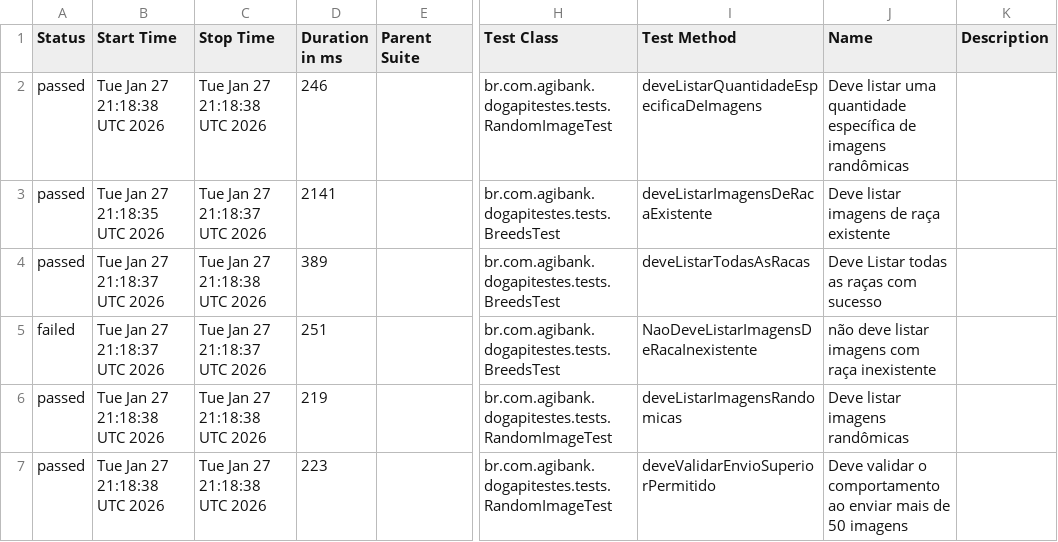
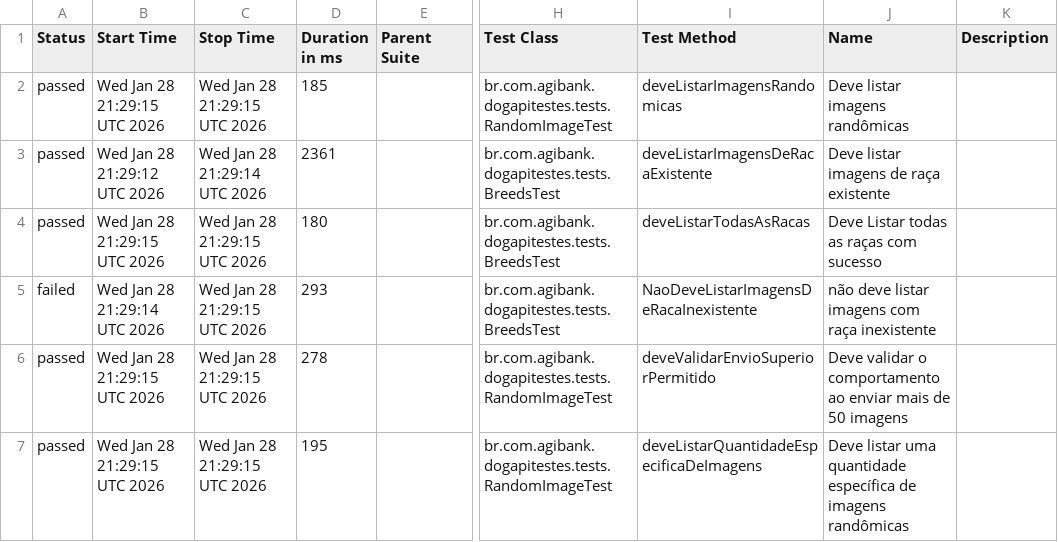
Before and after one commit to JosinaldoGJunior/desafio-tecnico-agibank, a CSV file: data/suites.csv, drawn as a sheet; only a part is shown, gaps mark what is left out; the diff names each change by its address in the sheet, - before the commit and + after, or states it on an @@ line.

```diff
--- a/data/suites.csv
+++ b/data/suites.csv
-B2 (Start Time): Tue Jan 27 21:18:38 UTC 2026
+B2 (Start Time): Wed Jan 28 21:29:15 UTC 2026
-C2 (Stop Time): Tue Jan 27 21:18:38 UTC 2026
+C2 (Stop Time): Wed Jan 28 21:29:15 UTC 2026
-D2 (Duration in ms): 246
+D2 (Duration in ms): 185
-I2 (Test Method): deveListarQuantidadeEspecificaDeImagens
+I2 (Test Method): deveListarImagensRandomicas
-J2 (Name): Deve listar uma quantidade específica de imagens randômicas
+J2 (Name): Deve listar imagens randômicas
-B3 (Start Time): Tue Jan 27 21:18:35 UTC 2026
+B3 (Start Time): Wed Jan 28 21:29:12 UTC 2026
-C3 (Stop Time): Tue Jan 27 21:18:37 UTC 2026
+C3 (Stop Time): Wed Jan 28 21:29:14 UTC 2026
-D3 (Duration in ms): 2141
+D3 (Duration in ms): 2361
-B4 (Start Time): Tue Jan 27 21:18:37 UTC 2026
+B4 (Start Time): Wed Jan 28 21:29:15 UTC 2026
-C4 (Stop Time): Tue Jan 27 21:18:38 UTC 2026
+C4 (Stop Time): Wed Jan 28 21:29:15 UTC 2026
-D4 (Duration in ms): 389
+D4 (Duration in ms): 180
-B5 (Start Time): Tue Jan 27 21:18:37 UTC 2026
+B5 (Start Time): Wed Jan 28 21:29:14 UTC 2026
-C5 (Stop Time): Tue Jan 27 21:18:37 UTC 2026
+C5 (Stop Time): Wed Jan 28 21:29:15 UTC 2026
-D5 (Duration in ms): 251
+D5 (Duration in ms): 293
-B6:B7 (Start Time): Tue Jan 27 21:18:38 UTC 2026
+B6:B7 (Start Time): Wed Jan 28 21:29:15 UTC 2026
-C6:C7 (Stop Time): Tue Jan 27 21:18:38 UTC 2026
+C6:C7 (Stop Time): Wed Jan 28 21:29:15 UTC 2026
-D6 (Duration in ms): 219
+D6 (Duration in ms): 278
-I6 (Test Method): deveListarImagensRandomicas
+I6 (Test Method): deveValidarEnvioSuperiorPermitido
-J6 (Name): Deve listar imagens randômicas
+J6 (Name): Deve validar o comportamento ao enviar mais de 50 imagens
-D7 (Duration in ms): 223
+D7 (Duration in ms): 195
-I7 (Test Method): deveValidarEnvioSuperiorPermitido
+I7 (Test Method): deveListarQuantidadeEspecificaDeImagens
-J7 (Name): Deve validar o comportamento ao enviar mais de 50 imagens
+J7 (Name): Deve listar uma quantidade específica de imagens randômicas
```
Also changed, not shown: 26 other files.
